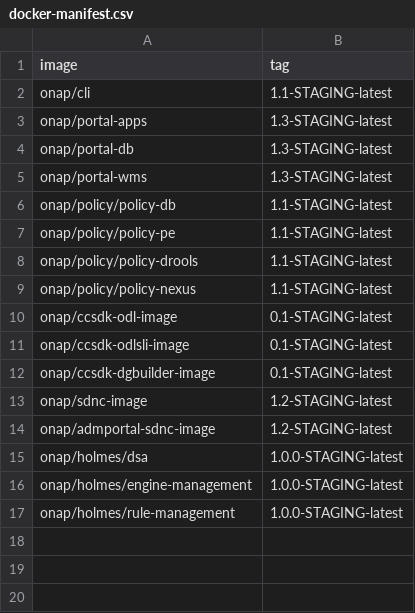
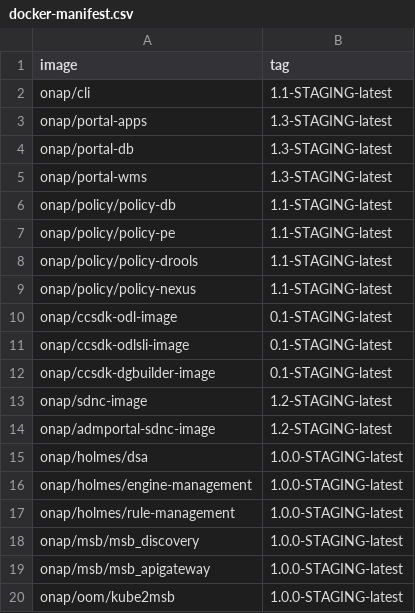
Before and after one commit to onap/integration, a CSV file: version-manifest/src/main/resources/docker-manifest.csv, drawn as a sheet; the diff names each change by its address in the sheet, - before the commit and + after, or states it on an @@ line.

Commit message:
Independent versioning and release process for MSB
Issue-Id: MSB-65
Change-Id: Ic8146cd9287e0e3714ec0620fa0bab0dc4df51e3
Signed-off-by: HuabingZhao <zhao.huabing@zte.com.cn>

```diff
--- a/version-manifest/src/main/resources/docker-manifest.csv
+++ b/version-manifest/src/main/resources/docker-manifest.csv
+row 18: onap/msb/msb_discovery | 1.0.0-STAGING-latest
+row 19: onap/msb/msb_apigateway | 1.0.0-STAGING-latest
+row 20: onap/oom/kube2msb | 1.0.0-STAGING-latest
```
Also changed, not shown: version-manifest/src/main/resources/java-manifest.csv.
